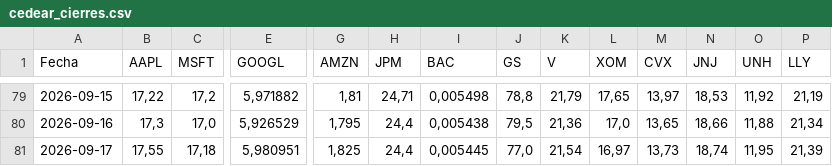
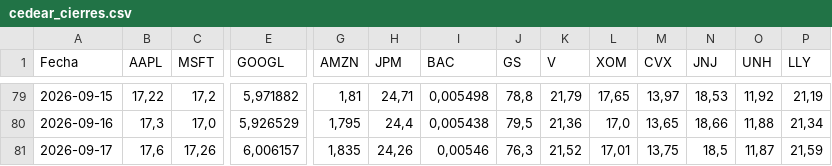
Before and after one commit to Brunogatti79/inversiones-bursatiles, a CSV file: data/cedear_cierres.csv, drawn as a sheet; only a part is shown, gaps mark what is left out; the diff covers the shown part only; the diff names each change by its address in the sheet, - before the commit and + after, or states it on an @@ line.

Commit message:
auto: cedear_cierres 2026-09-17 17:32

```diff
--- a/data/cedear_cierres.csv
+++ b/data/cedear_cierres.csv
-B81 (AAPL): 17,55
+B81 (AAPL): 17,6
-C81 (MSFT): 17,18
+C81 (MSFT): 17,26
-E81 (GOOGL): 5,980951
+E81 (GOOGL): 6,006157
-G81 (AMZN): 1,825
+G81 (AMZN): 1,835
-H81 (JPM): 24,4
+H81 (JPM): 24,26
-I81 (BAC): 0,005445
+I81 (BAC): 0,00546
-J81 (GS): 77,0
+J81 (GS): 76,3
-K81 (V): 21,54
+K81 (V): 21,52
-L81 (XOM): 16,97
+L81 (XOM): 17,01
-M81 (CVX): 13,73
+M81 (CVX): 13,75
-N81 (JNJ): 18,74
+N81 (JNJ): 18,5
-O81 (UNH): 11,95
+O81 (UNH): 11,87
-P81 (LLY): 21,39
+P81 (LLY): 21,59
```
Also changed, not shown: 20 edited cells elsewhere in this file.
